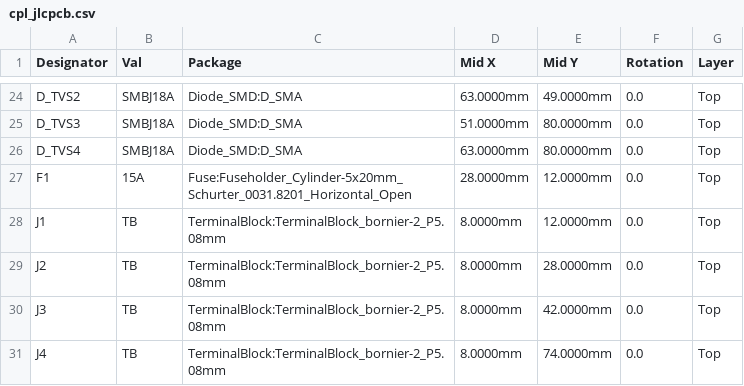
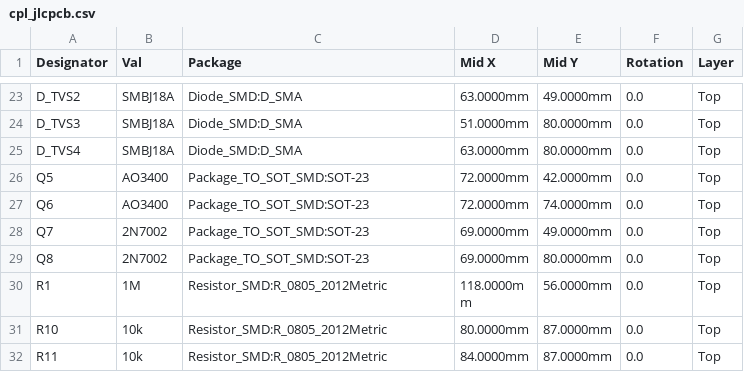
Before and after one commit to rjwalters/kicad-tools, a CSV file: boards/external/softstart/output/manufacturing/cpl_jlcpcb.csv, drawn as a sheet; only a part is shown, gaps mark what is left out; the shorter side is filled out with more unchanged rows; the diff covers the shown part only; the diff names each change by its address in the sheet, - before the commit and + after, or states it on an @@ line.

```diff
--- a/boards/external/softstart/output/manufacturing/cpl_jlcpcb.csv
+++ b/boards/external/softstart/output/manufacturing/cpl_jlcpcb.csv
-row 27: F1 | 15A | Fuse:Fuseholder_Cylinder-5x20mm_Schurter_0031.8201_Horizontal_Open | 28.0000mm | 12.0000mm | 0.0 | Top
-row 28: J1 | TB | TerminalBlock:TerminalBlock_bornier-2_P5.08mm | 8.0000mm | 12.0000mm | 0.0 | Top
-row 29: J2 | TB | TerminalBlock:TerminalBlock_bornier-2_P5.08mm | 8.0000mm | 28.0000mm | 0.0 | Top
-row 30: J3 | TB | TerminalBlock:TerminalBlock_bornier-2_P5.08mm | 8.0000mm | 42.0000mm | 0.0 | Top
-row 31: J4 | TB | TerminalBlock:TerminalBlock_bornier-2_P5.08mm | 8.0000mm | 74.0000mm | 0.0 | Top
```
Also changed, not shown: 13 removed rows elsewhere in this file, 23 other files.
